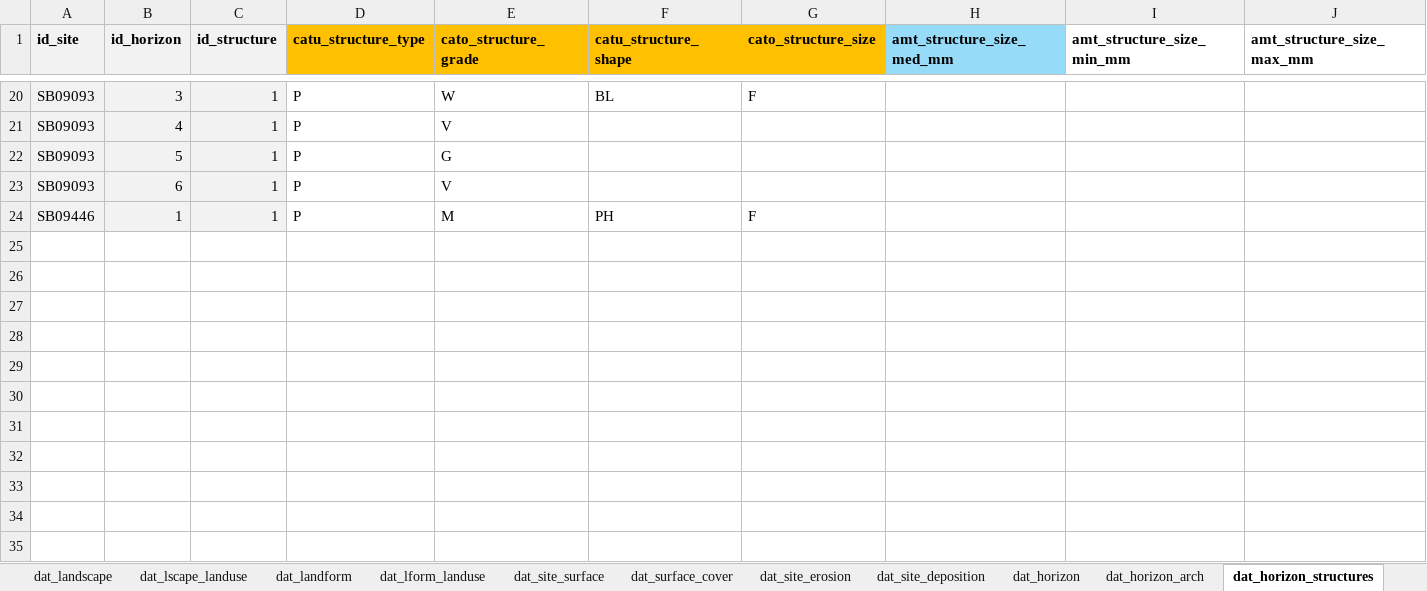
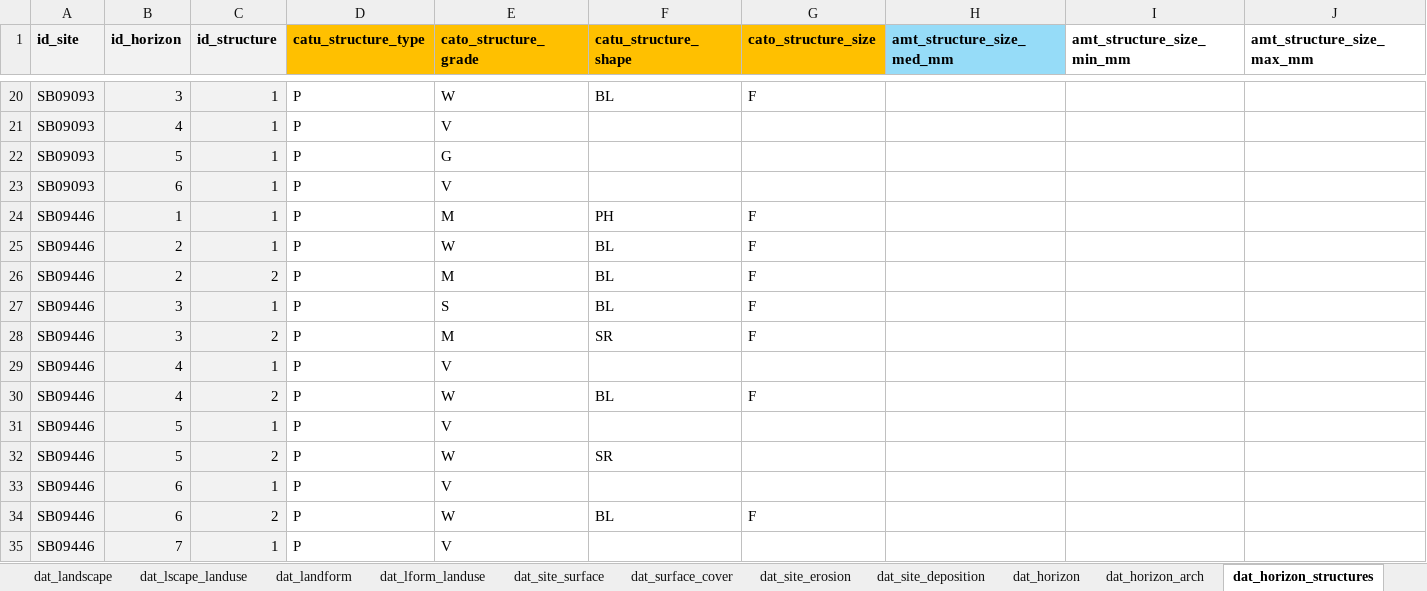
Before and after one commit to lauren-obrien/soil_desc_db_demo, an Excel workbook: test_db_layout_withdata.xlsx, sheet dat_horizon_structures, drawn as a sheet; only a part is shown, gaps mark what is left out; values as stored, in another font and other column widths than the file's, no borders; the diff names each change by its address in the sheet, - before the commit and + after, or states it on an @@ line.

```diff
--- a/test_db_layout_withdata.xlsx (sheet dat_horizon_structures)
+++ b/test_db_layout_withdata.xlsx (sheet dat_horizon_structures)
+row 25: SB09446 | 2 | 1 | P | W | BL | F
+row 26: SB09446 | 2 | 2 | P | M | BL | F
+row 27: SB09446 | 3 | 1 | P | S | BL | F
+row 28: SB09446 | 3 | 2 | P | M | SR | F
+row 29: SB09446 | 4 | 1 | P | V
+row 30: SB09446 | 4 | 2 | P | W | BL | F
+row 31: SB09446 | 5 | 1 | P | V
+row 32: SB09446 | 5 | 2 | P | W | SR
+row 33: SB09446 | 6 | 1 | P | V
+row 34: SB09446 | 6 | 2 | P | W | BL | F
+row 35: SB09446 | 7 | 1 | P | V
```
Also changed, not shown: sheet dat_horizon_names, sheet dat_horizon_other_fragments, sheet dat_horizon_arch, sheet dat_horizon_texture, sheet dat_horizon_roots, sheet dat_consistence_tests, 11 more sheets, 6 other files.
